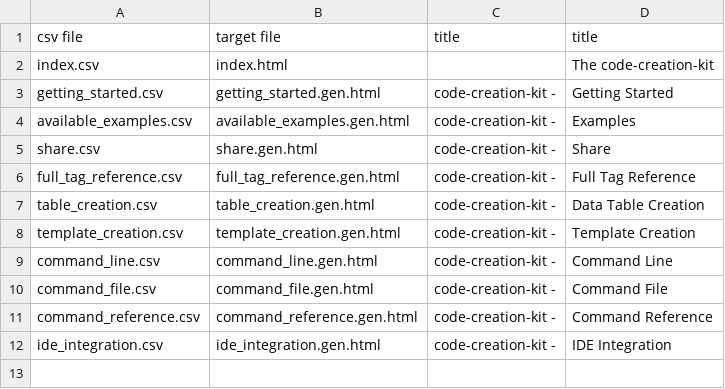
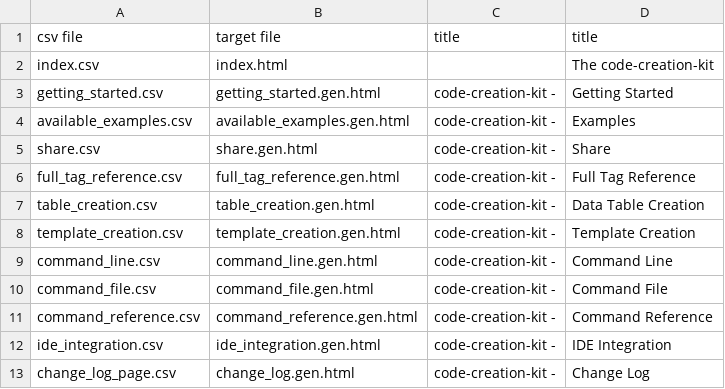
Before and after one commit to squeakycode/code-creation-kit, a CSV file: docsource/generated_pages.csv, drawn as a sheet; the diff names each change by its address in the sheet, - before the commit and + after, or states it on an @@ line.

```diff
--- a/docsource/generated_pages.csv
+++ b/docsource/generated_pages.csv
+row 13: change_log_page.csv | change_log.gen.html | code-creation-kit - | Change Log
```
Also changed, not shown: docsource/change_log.csv, docsource/navigation.csv, 14 other files.
